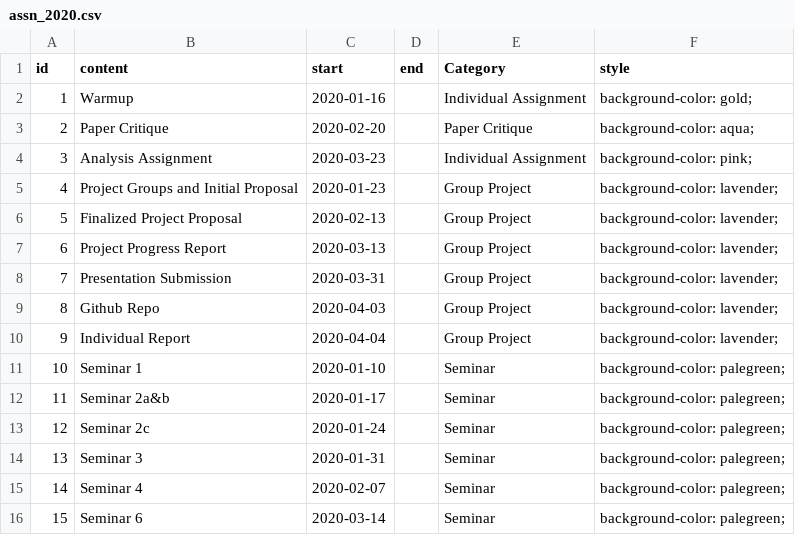
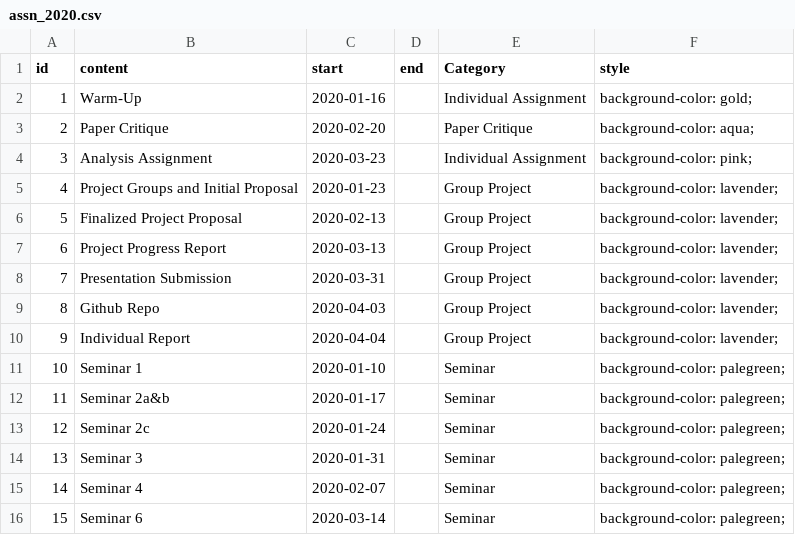
Before and after one commit to STAT540-UBC/STAT540-UBC.github.io, a CSV file: course-admin/assn_2020.csv, drawn as a sheet.

```diff
--- a/course-admin/assn_2020.csv
+++ b/course-admin/assn_2020.csv
@@ -1,3 +1,3 @@
 id,content,start,end,Category,style
-1,Warmup,2020-01-16,,Individual Assignment,background-color: gold;
+1,Warm-Up,2020-01-16,,Individual Assignment,background-color: gold;
 2,Paper Critique,2020-02-20,,Paper Critique,background-color: aqua;
```
Also changed, not shown: 1 other file.
